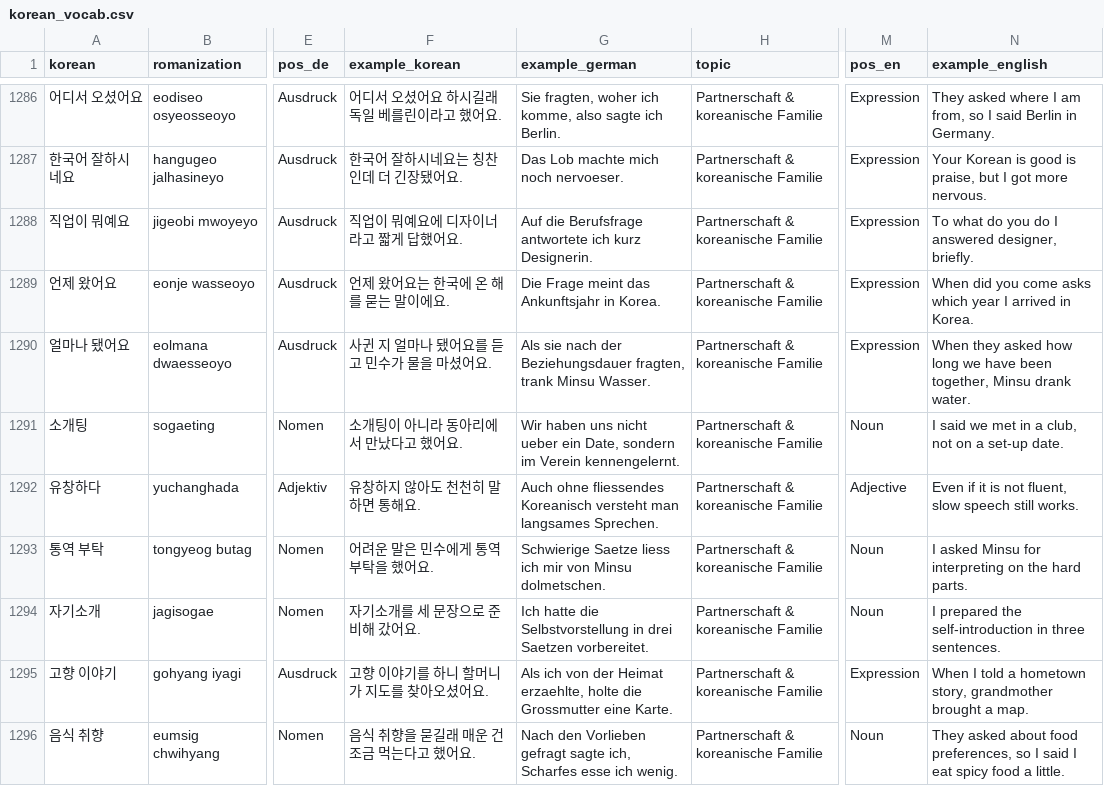
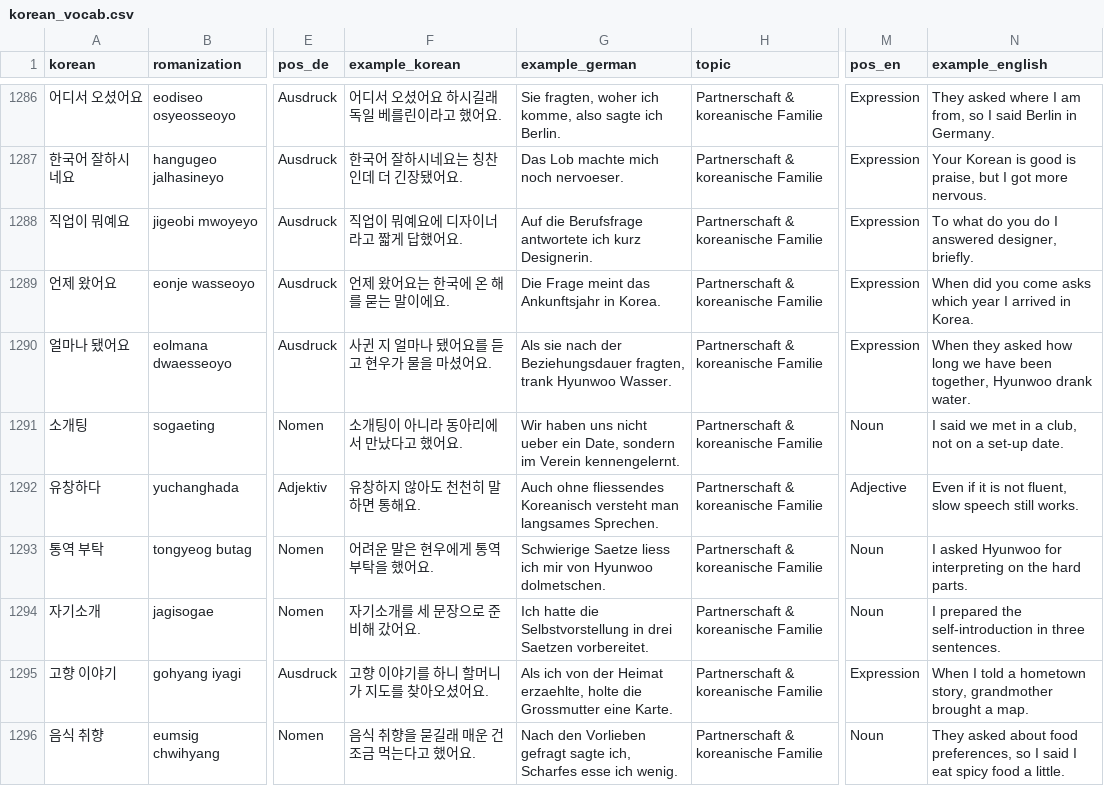
Before and after one commit to Sujin-Arin-DataWorld/ko_lernen_app, a CSV file: assets/data/korean_vocab.csv, drawn as a sheet; only a part is shown, gaps mark what is left out; the diff covers the shown part only; the diff names each change by its address in the sheet, - before the commit and + after, or states it on an @@ line.

```diff
--- a/assets/data/korean_vocab.csv
+++ b/assets/data/korean_vocab.csv
-F1290 (example_korean): 사귄 지 얼마나 됐어요를 듣고 민수가 물을 마셨어요.
+F1290 (example_korean): 사귄 지 얼마나 됐어요를 듣고 현우가 물을 마셨어요.
-G1290 (example_german): …fragten, trank Minsu Wasser.
+G1290 (example_german): …fragten, trank Hyunwoo Wasser.
-N1290 (example_english): …been together, Minsu drank water.
+N1290 (example_english): …been together, Hyunwoo drank water.
-F1293 (example_korean): 어려운 말은 민수에게 통역 부탁을 했어요.
+F1293 (example_korean): 어려운 말은 현우에게 통역 부탁을 했어요.
-G1293 (example_german): …mir von Minsu dolmetschen.
+G1293 (example_german): …mir von Hyunwoo dolmetschen.
-N1293 (example_english): I asked Minsu for interpreting…
+N1293 (example_english): I asked Hyunwoo for interpreting…
```
Also changed, not shown: 182 edited cells elsewhere in this file, 9 other files.
